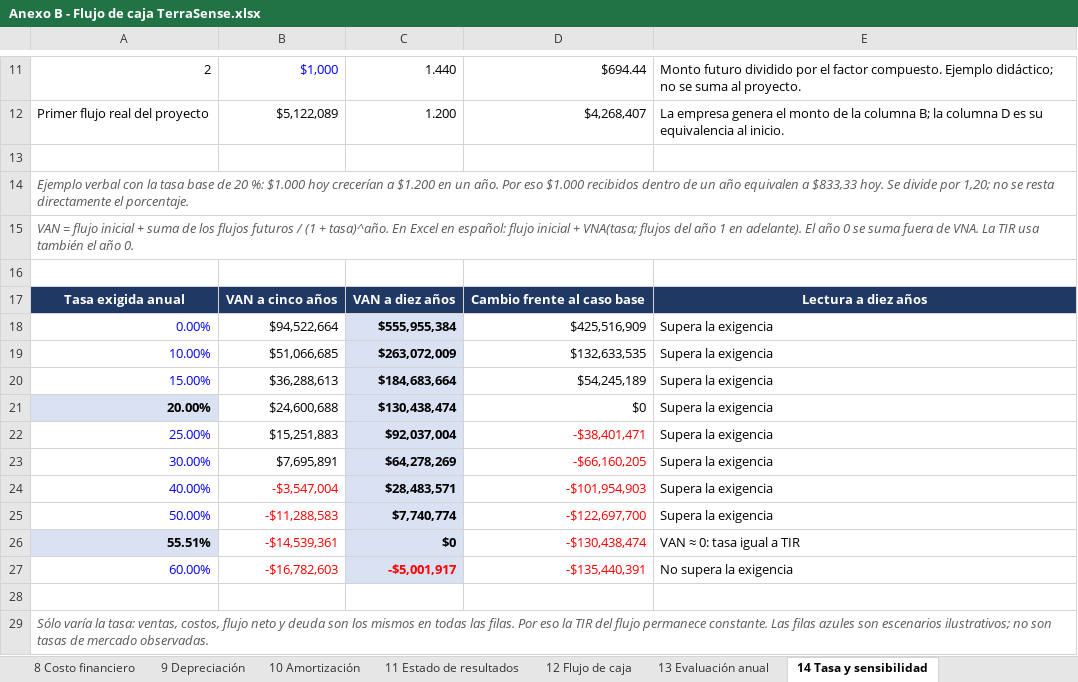
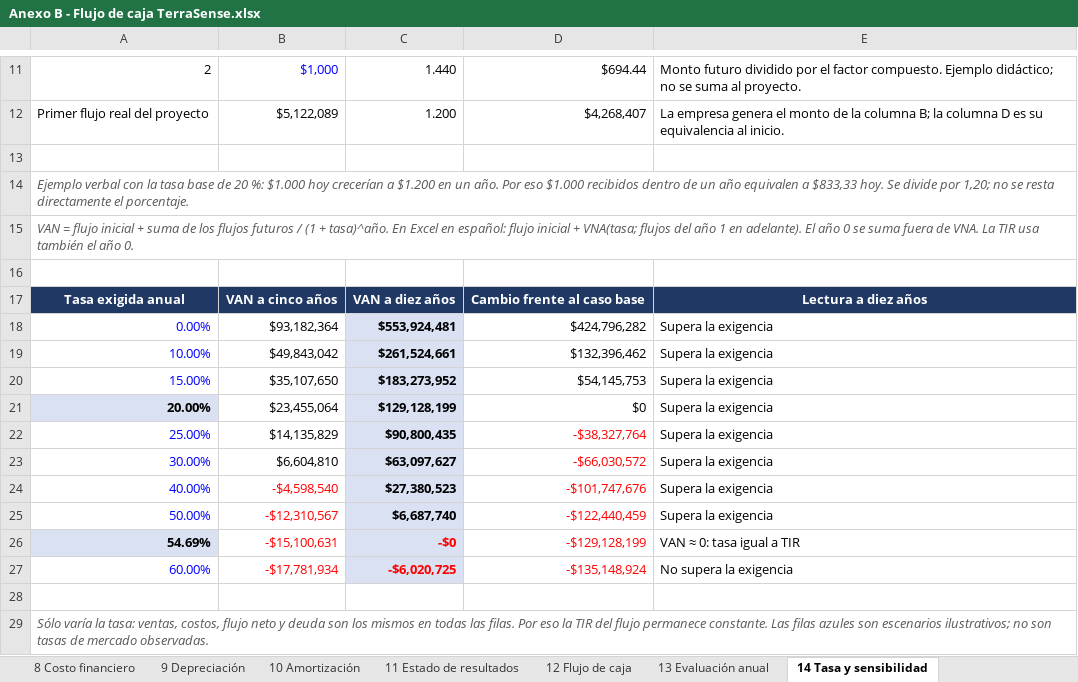
Before and after one commit to Alvarinhoooo7/TerraSence, an Excel workbook: Evaluacion/Evaluacion 2/Anexos/Anexo B - Flujo de caja TerraSense.xlsx, sheet 14 Tasa y sensibilidad, drawn as a sheet; only a part is shown, gaps mark what is left out; values as stored, in another font and other column widths than the file's, no borders; charts and pictures not drawn; removed rows and columns are numbered as before the commit, all else as after; the diff names each change by its address in the sheet, - before the commit and + after, or states it on an @@ line.

```diff
--- a/Evaluacion/Evaluacion 2/Anexos/Anexo B - Flujo de caja TerraSense.xlsx (sheet 14 Tasa y sensibilidad)
+++ b/Evaluacion/Evaluacion 2/Anexos/Anexo B - Flujo de caja TerraSense.xlsx (sheet 14 Tasa y sensibilidad)
-B18: $94,522,664
+B18: $93,182,364
-C18: $555,955,384
+C18: $553,924,481
-D18: $425,516,909
+D18: $424,796,282
-B19: $51,066,685
+B19: $49,843,042
-C19: $263,072,009
+C19: $261,524,661
-D19: $132,633,535
+D19: $132,396,462
-B20: $36,288,613
+B20: $35,107,650
-C20: $184,683,664
+C20: $183,273,952
-D20: $54,245,189
+D20: $54,145,753
-B21: $24,600,688
+B21: $23,455,064
-C21: $130,438,474
+C21: $129,128,199
-B22: $15,251,883
+B22: $14,135,829
-C22: $92,037,004
+C22: $90,800,435
-D22: -$38,401,471
+D22: -$38,327,764
-B23: $7,695,891
+B23: $6,604,810
-C23: $64,278,269
+C23: $63,097,627
-D23: -$66,160,205
+D23: -$66,030,572
-B24: -$3,547,004
+B24: -$4,598,540
-C24: $28,483,571
+C24: $27,380,523
-D24: -$101,954,903
+D24: -$101,747,676
-B25: -$11,288,583
+B25: -$12,310,567
-C25: $7,740,774
+C25: $6,687,740
-D25: -$122,697,700
+D25: -$122,440,459
-row 26: 55.51% | -$14,539,361 | $0 | -$130,438,474 | VAN ≈ 0: tasa igual a TIR
+row 26: 54.69% | -$15,100,631 | -$0 | -$129,128,199 | VAN ≈ 0: tasa igual a TIR
-B27: -$16,782,603
+B27: -$17,781,934
-C27: -$5,001,917
+C27: -$6,020,725
-D27: -$135,440,391
+D27: -$135,148,924
```
Also changed, not shown: sheet 13 Evaluación anual, sheet 12 Flujo de caja, sheet 1 Resumen, sheet 7 Financiamiento, sheet 11 Estado de resultados, sheet 8 Costo financiero, 2 more sheets, charts or pictures, Evaluacion/Evaluacion 2/Anexos/Anexo A - Cotizaciones TerraSense.xlsx, Evaluacion/Evaluacion 2/Anexos/Anexo E - Protocolos FAT y SAT TerraSense.xlsx, 15 other files.
